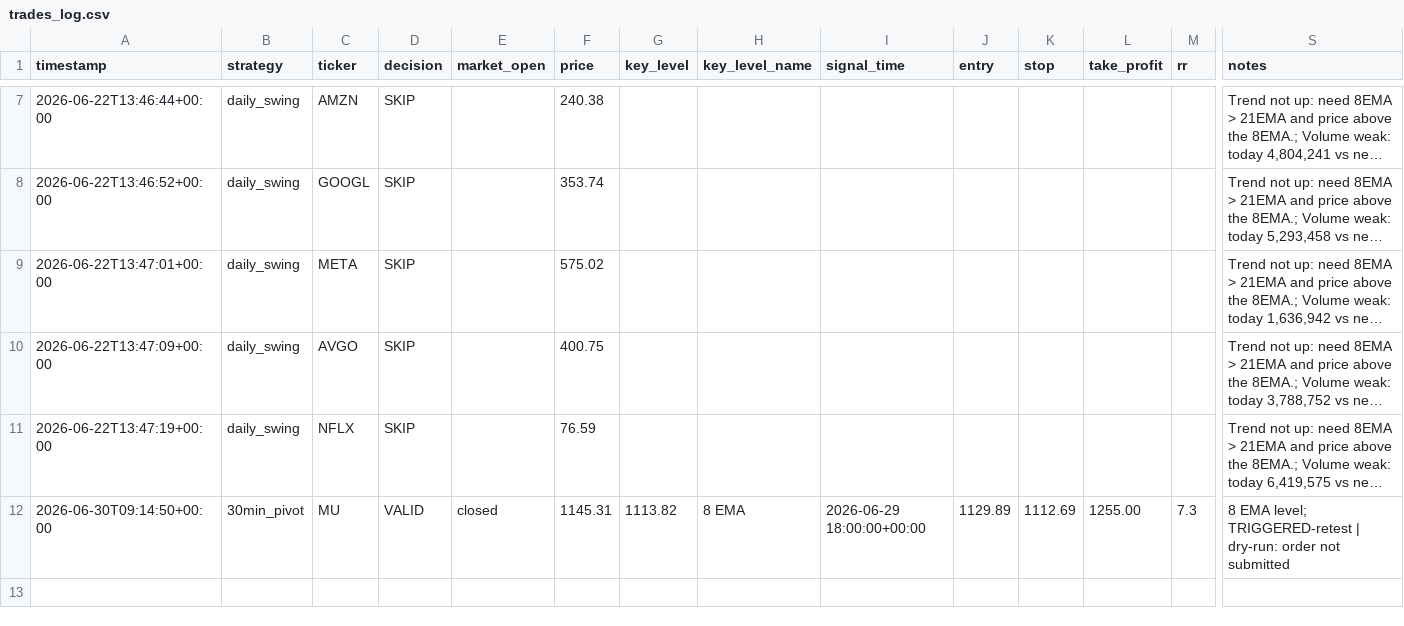
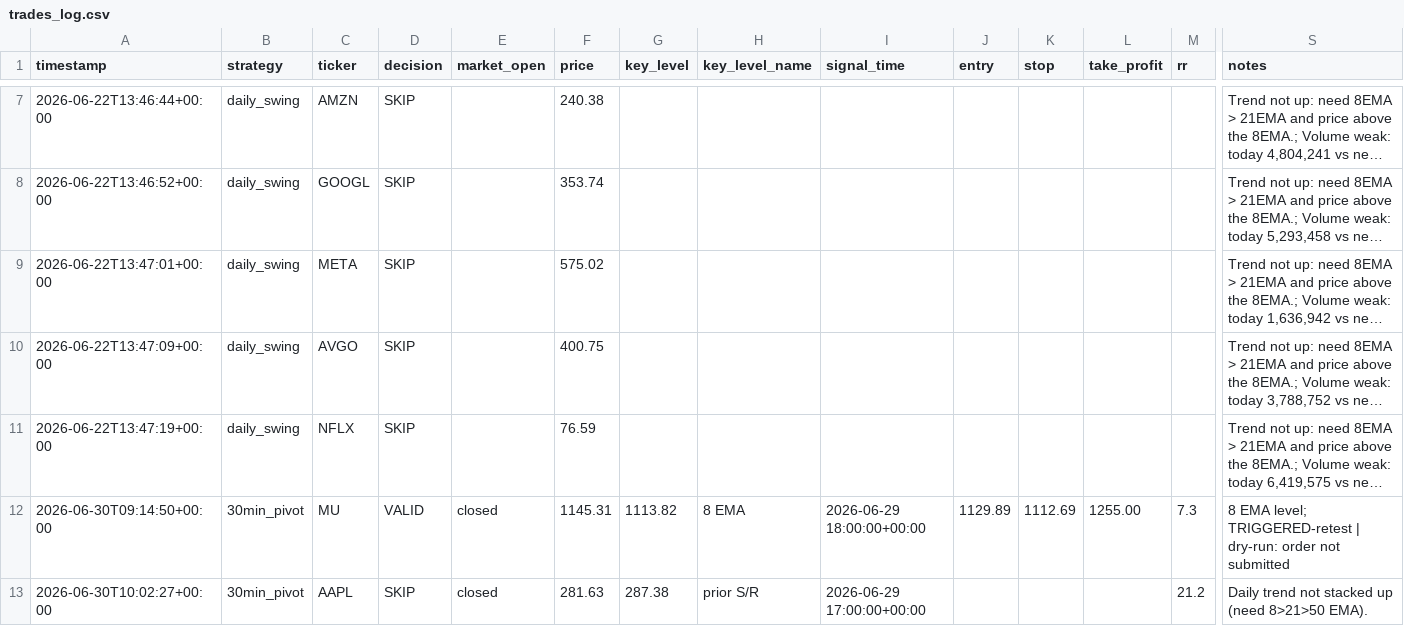
Before and after one commit to tejas2006-source/RomyBot, a CSV file: trades_log.csv, drawn as a sheet; only a part is shown, gaps mark what is left out; long unchanged cells end in …; rows hold the shown columns only; the diff names each change by its address in the sheet, - before the commit and + after, or states it on an @@ line.

Commit message:
Pivot log: keep VALID/SKIP screening rows, stop logging ERROR/ORDER_FAILED

```diff
--- a/trades_log.csv
+++ b/trades_log.csv
+row 13: 2026-06-30T10:02:27+00:00 | 30min_pivot | AAPL | SKIP | closed | 281.63 | 287.38 | prior S/R | 2026-06-29 17:00:00+00:00 |  |  |  | 21.2 | Daily trend not stacked up (need 8>21>50 EMA).
```
Also changed, not shown: 1 other file.
